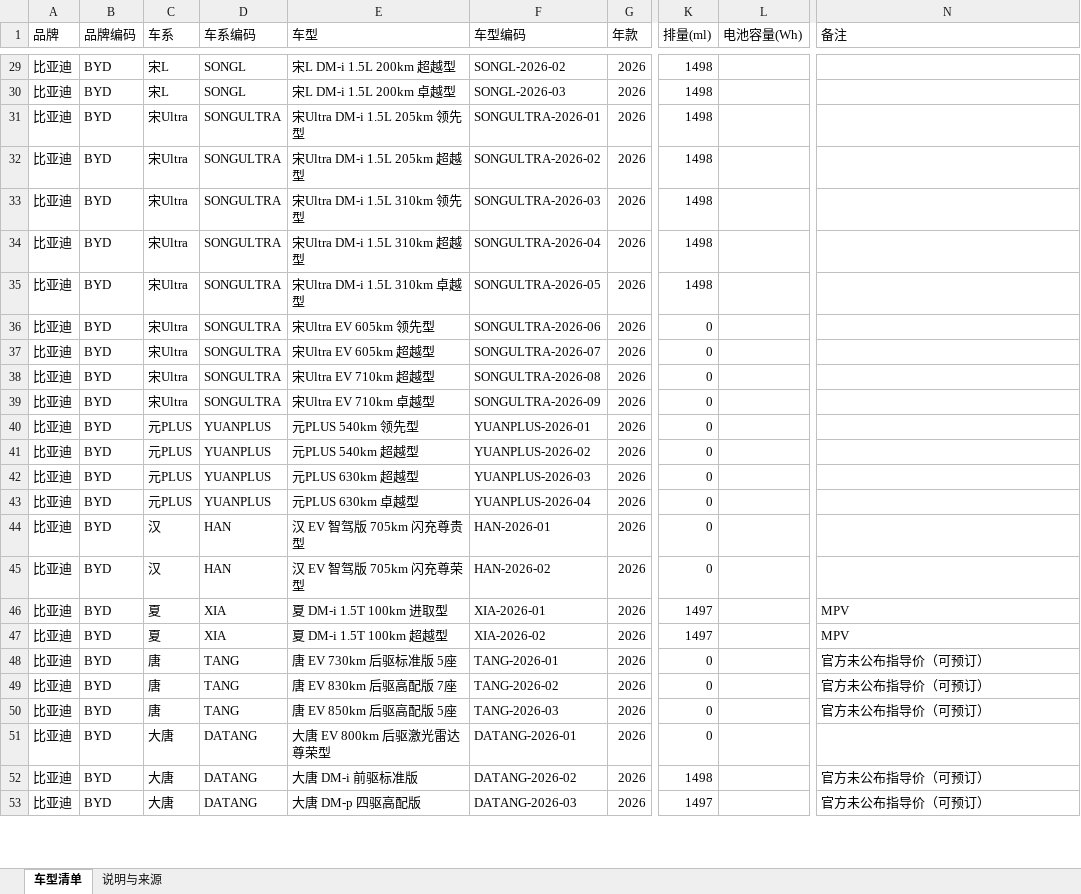
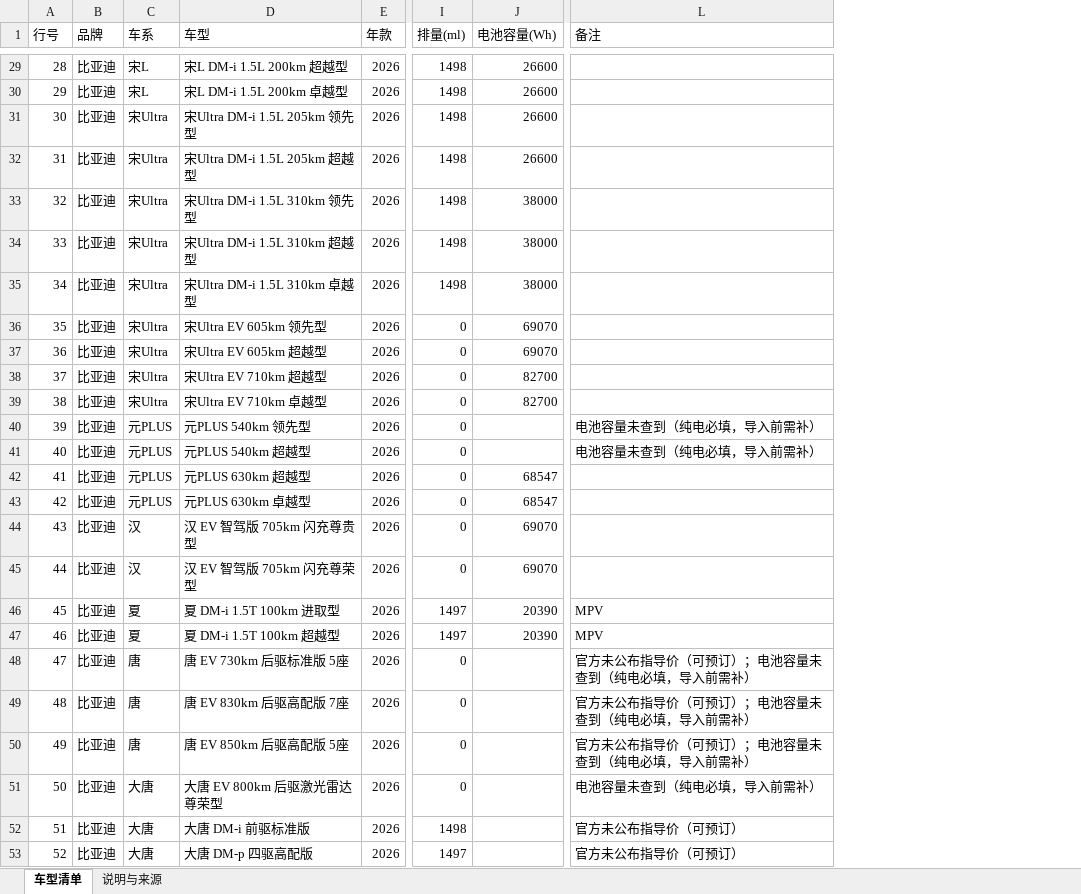
Before and after one commit to XintZhang1/HuaKangOS, an Excel workbook: docs/试用记录/比亚迪车型清单_导入用_20260925.xlsx, sheet 车型清单, drawn as a sheet; only a part is shown, gaps mark what is left out; values as stored, in another font and other column widths than the file's, no borders; removed rows and columns are numbered as before the commit, all else as after; the diff covers the shown part only; the diff names each change by its address in the sheet, - before the commit and + after, or states it on an @@ line.

```diff
--- a/docs/试用记录/比亚迪车型清单_导入用_20260925.xlsx (sheet 车型清单)
+++ b/docs/试用记录/比亚迪车型清单_导入用_20260925.xlsx (sheet 车型清单)
+column A (行号), rows 29-53: 28 | 29 | 30 | 31 | 32 | 33 | 34 | 35 | 36 | 37 | 38 | 39 | 40 | 41 | 42 | 43 | 44 | 45 | 46 | 47 | 48 | 49 | 50 | 51 | 52
-column B (品牌编码), rows 29-53: all BYD
-column D (车系编码), rows 29-53: SONGL | SONGL | SONGULTRA | SONGULTRA | SONGULTRA | SONGULTRA | SONGULTRA | SONGULTRA | SONGULTRA | SONGULTRA | SONGULTRA | YUANPLUS | YUANPLUS | YUANPLUS | YUANPLUS | HAN | HAN | XIA | XIA | TANG | TANG | TANG | DATANG | DATANG | DATANG
-column F (车型编码), rows 29-53: SONGL-2026-02 | SONGL-2026-03 | SONGULTRA-2026-01 | SONGULTRA-2026-02 | SONGULTRA-2026-03 | SONGULTRA-2026-04 | SONGULTRA-2026-05 | SONGULTRA-2026-06 | SONGULTRA-2026-07 | SONGULTRA-2026-08 | SONGULTRA-2026-09 | YUANPLUS-2026-01 | YUANPLUS-2026-02 | YUANPLUS-2026-03 | YUANPLUS-2026-04 | HAN-2026-01 | HAN-2026-02 | XIA-2026-01 | XIA-2026-02 | TANG-2026-01 | TANG-2026-02 | TANG-2026-03 | DATANG-2026-01 | DATANG-2026-02 | DATANG-2026-03
-J29:J32 (电池容量(Wh)): (empty)
+J29:J32 (电池容量(Wh)): 26600
-J33:J35 (电池容量(Wh)): (empty)
+J33:J35 (电池容量(Wh)): 38000
-J36:J37 (电池容量(Wh)): (empty)
+J36:J37 (电池容量(Wh)): 69070
-J38:J39 (电池容量(Wh)): (empty)
+J38:J39 (电池容量(Wh)): 82700
-L40:L41 (备注): (empty)
+L40:L41 (备注): 电池容量未查到（纯电必填，导入前需补）
-J42:J43 (电池容量(Wh)): (empty)
+J42:J43 (电池容量(Wh)): 68547
-J44:J45 (电池容量(Wh)): (empty)
+J44:J45 (电池容量(Wh)): 69070
-J46:J47 (电池容量(Wh)): (empty)
+J46:J47 (电池容量(Wh)): 20390
-L48:L50 (备注): 官方未公布指导价（可预订）
+L48:L50 (备注): 官方未公布指导价（可预订）；电池容量未查到（纯电必填，导入前需补）
-L51 (备注): (empty)
+L51 (备注): 电池容量未查到（纯电必填，导入前需补）
```
Also changed, not shown: 39 edited cells elsewhere in this sheet, sheet 说明与来源, 6 other files.
